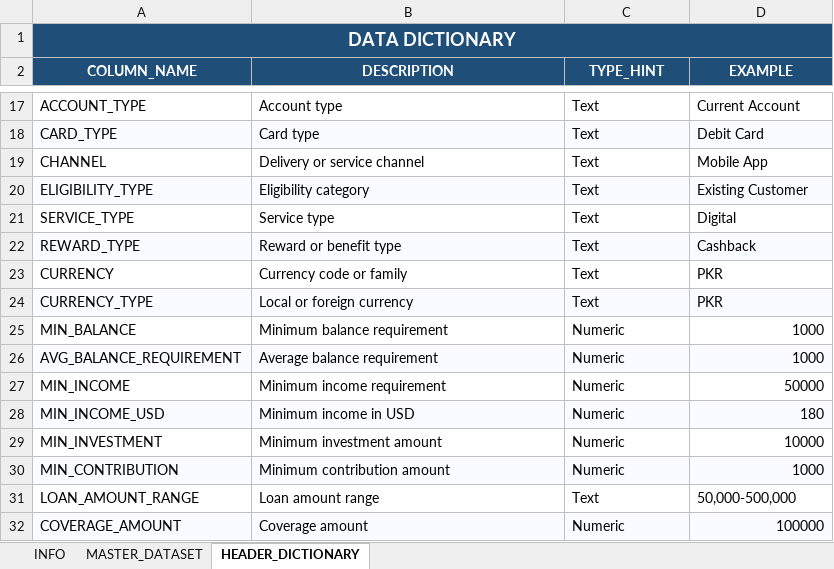
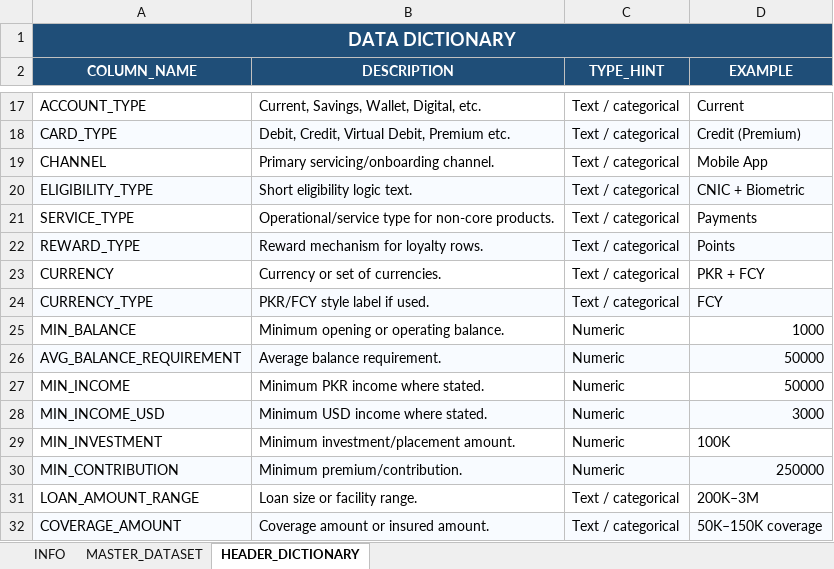
Before and after one commit to talharusman/Data_Extraction, an Excel workbook: output/nbo_master_dataset.xlsx, sheet HEADER_DICTIONARY, drawn as a sheet; only a part is shown, gaps mark what is left out; values as stored, in another font and other column widths than the file's, no borders; the diff covers the shown part only; the diff names each change by its address in the sheet, - before the commit and + after, or states it on an @@ line.

```diff
--- a/output/nbo_master_dataset.xlsx (sheet HEADER_DICTIONARY)
+++ b/output/nbo_master_dataset.xlsx (sheet HEADER_DICTIONARY)
-B17 (DESCRIPTION): Account type
+B17 (DESCRIPTION): Current, Savings, Wallet, Digital, etc.
-C17:C24 (TYPE_HINT): Text
+C17:C24 (TYPE_HINT): Text / categorical
-D17 (EXAMPLE): Current Account
+D17 (EXAMPLE): Current
-B18 (DESCRIPTION): Card type
+B18 (DESCRIPTION): Debit, Credit, Virtual Debit, Premium etc.
-D18 (EXAMPLE): Debit Card
+D18 (EXAMPLE): Credit (Premium)
-B19 (DESCRIPTION): Delivery or service channel
+B19 (DESCRIPTION): Primary servicing/onboarding channel.
-B20 (DESCRIPTION): Eligibility category
+B20 (DESCRIPTION): Short eligibility logic text.
-D20 (EXAMPLE): Existing Customer
+D20 (EXAMPLE): CNIC + Biometric
-B21 (DESCRIPTION): Service type
+B21 (DESCRIPTION): Operational/service type for non-core products.
-D21 (EXAMPLE): Digital
+D21 (EXAMPLE): Payments
-B22 (DESCRIPTION): Reward or benefit type
+B22 (DESCRIPTION): Reward mechanism for loyalty rows.
-D22 (EXAMPLE): Cashback
+D22 (EXAMPLE): Points
-B23 (DESCRIPTION): Currency code or family
+B23 (DESCRIPTION): Currency or set of currencies.
-D23 (EXAMPLE): PKR
+D23 (EXAMPLE): PKR + FCY
-B24 (DESCRIPTION): Local or foreign currency
+B24 (DESCRIPTION): PKR/FCY style label if used.
-D24 (EXAMPLE): PKR
+D24 (EXAMPLE): FCY
-B25 (DESCRIPTION): Minimum balance requirement
+B25 (DESCRIPTION): Minimum opening or operating balance.
-B26 (DESCRIPTION): Average balance requirement
+B26 (DESCRIPTION): Average balance requirement.
-D26 (EXAMPLE): 1000
+D26 (EXAMPLE): 50000
-B27 (DESCRIPTION): Minimum income requirement
+B27 (DESCRIPTION): Minimum PKR income where stated.
-B28 (DESCRIPTION): Minimum income in USD
+B28 (DESCRIPTION): Minimum USD income where stated.
-D28 (EXAMPLE): 180
+D28 (EXAMPLE): 3000
-B29 (DESCRIPTION): Minimum investment amount
+B29 (DESCRIPTION): Minimum investment/placement amount.
-D29 (EXAMPLE): 10000
+D29 (EXAMPLE): 100K
-B30 (DESCRIPTION): Minimum contribution amount
+B30 (DESCRIPTION): Minimum premium/contribution.
-D30 (EXAMPLE): 1000
+D30 (EXAMPLE): 250000
-B31 (DESCRIPTION): Loan amount range
+B31 (DESCRIPTION): Loan size or facility range.
-C31 (TYPE_HINT): Text
+C31 (TYPE_HINT): Text / categorical
-D31 (EXAMPLE): 50,000-500,000
+D31 (EXAMPLE): 200K–3M
-B32 (DESCRIPTION): Coverage amount
+B32 (DESCRIPTION): Coverage amount or insured amount.
-C32 (TYPE_HINT): Numeric
+C32 (TYPE_HINT): Text / categorical
-D32 (EXAMPLE): 100000
+D32 (EXAMPLE): 50K–150K coverage
```
Also changed, not shown: 73 edited cells elsewhere in this sheet, sheet MASTER_DATASET, 7 other files.
